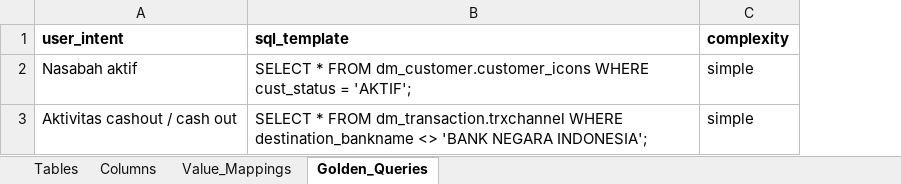
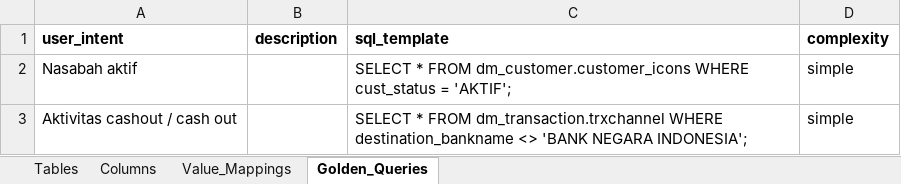
Before and after one commit to ykvn/bni-ai, an Excel workbook: ask-data/data/bni_dbt_definitions.xlsx, sheet Golden_Queries, drawn as a sheet; values as stored, in another font and other column widths than the file's, no borders; the diff names each change by its address in the sheet, - before the commit and + after, or states it on an @@ line.

Commit message:
feat: Update descriptions in schema and dbt files for clarity and consistency

```diff
--- a/ask-data/data/bni_dbt_definitions.xlsx (sheet Golden_Queries)
+++ b/ask-data/data/bni_dbt_definitions.xlsx (sheet Golden_Queries)
+column B (description), empty
```
Also changed, not shown: sheet Columns, sheet Tables, 2 other files.
